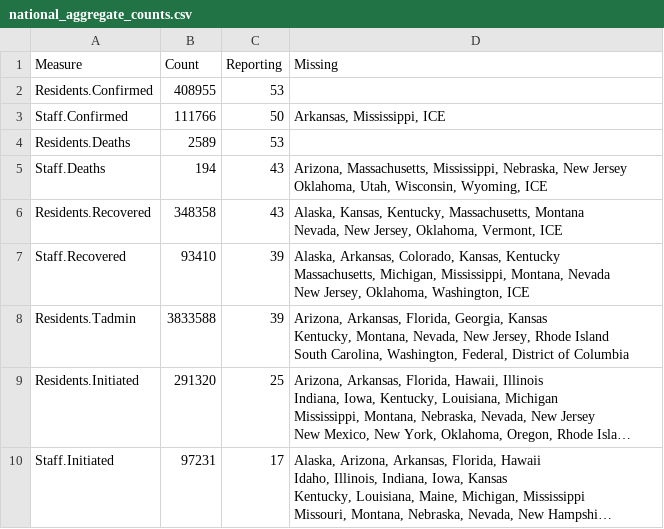
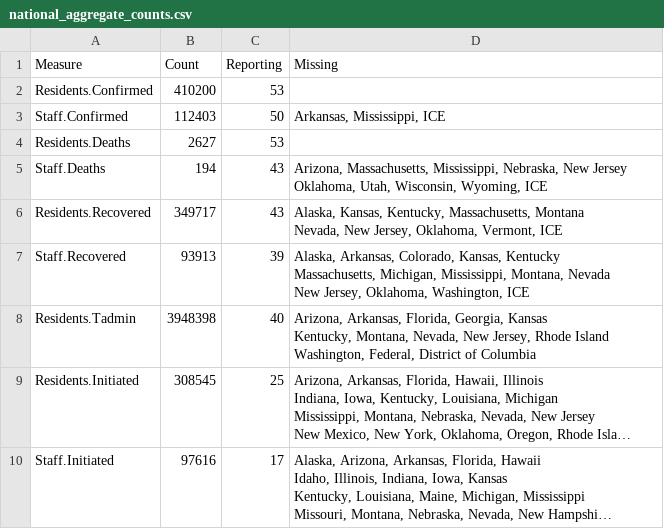
Before and after one commit to uclalawcovid19behindbars/data, a CSV file: latest-data/national_aggregate_counts.csv, drawn as a sheet; long unchanged cells end in …; ↵ is a line break in a cell; the diff names each change by its address in the sheet, - before the commit and + after, or states it on an @@ line.

```diff
--- a/latest-data/national_aggregate_counts.csv
+++ b/latest-data/national_aggregate_counts.csv
-B2 (Count): 408955
+B2 (Count): 410200
-B3 (Count): 111766
+B3 (Count): 112403
-B4 (Count): 2589
+B4 (Count): 2627
-B6 (Count): 348358
+B6 (Count): 349717
-B7 (Count): 93410
+B7 (Count): 93913
-B8 (Count): 3833588
+B8 (Count): 3948398
-C8 (Reporting): 39
+C8 (Reporting): 40
-D8 (Missing): …Rhode Island ↵ South Carolina, Washington, Federal,…
+D8 (Missing): …Rhode Island ↵ Washington, Federal,…
-B9 (Count): 291320
+B9 (Count): 308545
-B10 (Count): 97231
+B10 (Count): 97616
```
Also changed, not shown: latest-data/adult_facility_covid_counts.csv, latest-data/state_aggregate_counts.csv.
